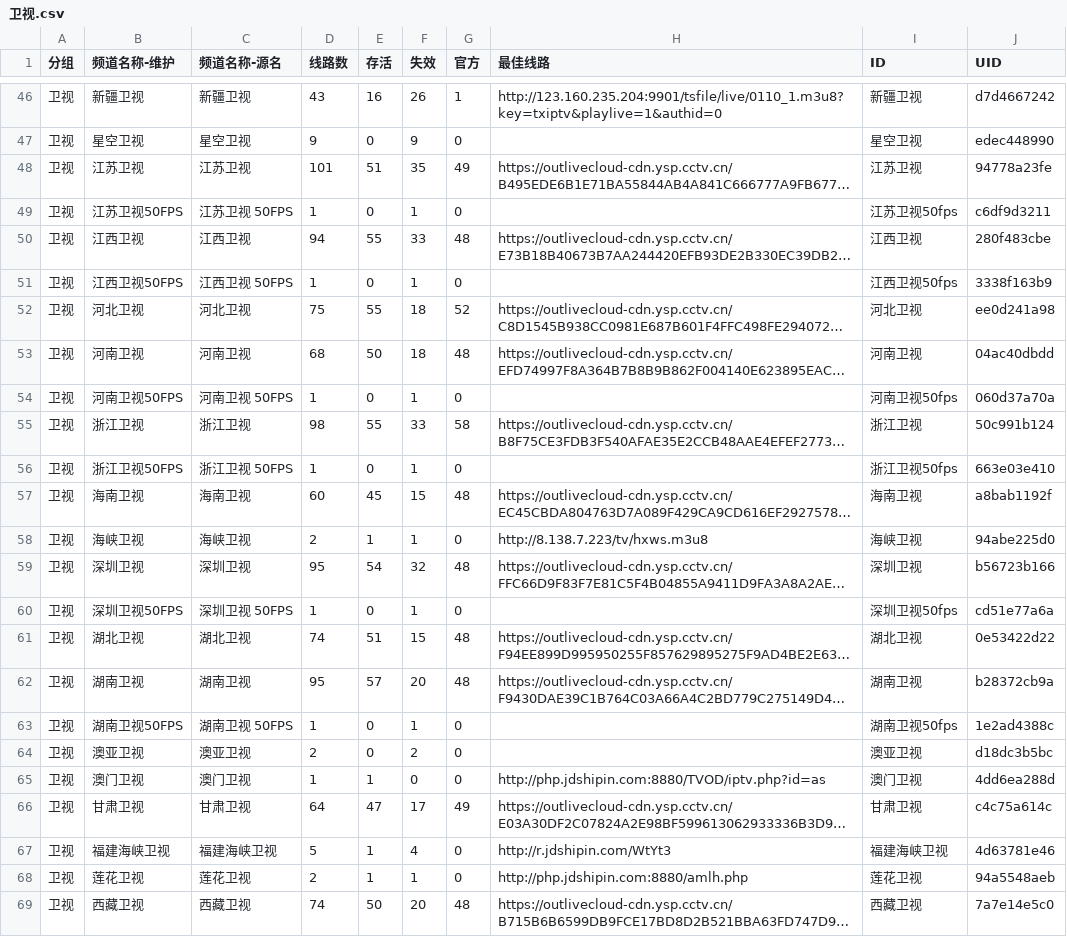
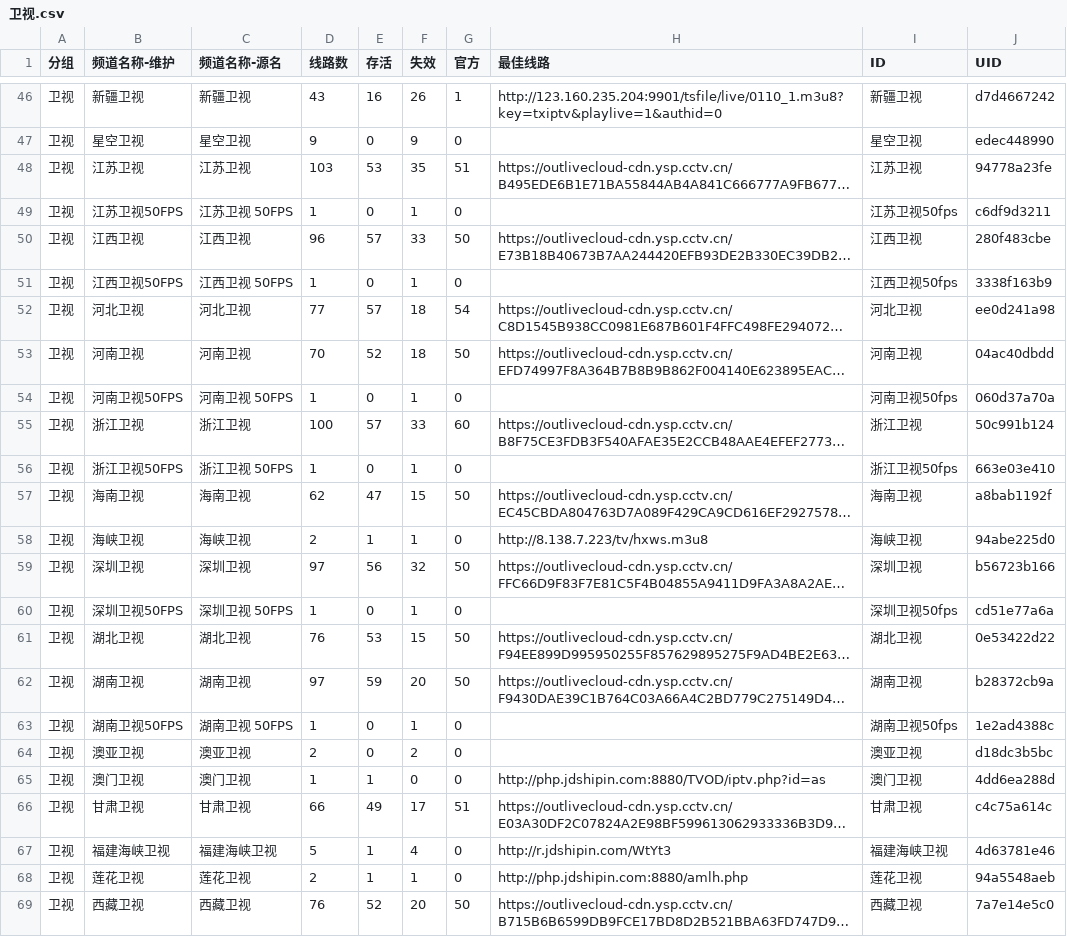
Before and after one commit to LEEQQFF/iptv-live, a CSV file: editable/卫视.csv, drawn as a sheet; only a part is shown, gaps mark what is left out; long unchanged cells end in …; the diff covers the shown part only; the diff names each change by its address in the sheet, - before the commit and + after, or states it on an @@ line.

```diff
--- a/editable/卫视.csv
+++ b/editable/卫视.csv
-D48 (线路数): 101
+D48 (线路数): 103
-E48 (存活): 51
+E48 (存活): 53
-G48 (官方): 49
+G48 (官方): 51
-D50 (线路数): 94
+D50 (线路数): 96
-E50 (存活): 55
+E50 (存活): 57
-G50 (官方): 48
+G50 (官方): 50
-D52 (线路数): 75
+D52 (线路数): 77
-E52 (存活): 55
+E52 (存活): 57
-G52 (官方): 52
+G52 (官方): 54
-D53 (线路数): 68
+D53 (线路数): 70
-E53 (存活): 50
+E53 (存活): 52
-G53 (官方): 48
+G53 (官方): 50
-D55 (线路数): 98
+D55 (线路数): 100
-E55 (存活): 55
+E55 (存活): 57
-G55 (官方): 58
+G55 (官方): 60
-D57 (线路数): 60
+D57 (线路数): 62
-E57 (存活): 45
+E57 (存活): 47
-G57 (官方): 48
+G57 (官方): 50
-D59 (线路数): 95
+D59 (线路数): 97
-E59 (存活): 54
+E59 (存活): 56
-G59 (官方): 48
+G59 (官方): 50
-D61 (线路数): 74
+D61 (线路数): 76
-E61 (存活): 51
+E61 (存活): 53
-G61:G62 (官方): 48
+G61:G62 (官方): 50
-D62 (线路数): 95
+D62 (线路数): 97
-E62 (存活): 57
+E62 (存活): 59
-D66 (线路数): 64
+D66 (线路数): 66
-E66 (存活): 47
+E66 (存活): 49
-G66 (官方): 49
+G66 (官方): 51
-D69 (线路数): 74
+D69 (线路数): 76
-E69 (存活): 50
+E69 (存活): 52
-G69 (官方): 48
+G69 (官方): 50
```
Also changed, not shown: 60 edited cells elsewhere in this file, editable/央视.csv, editable/央视系列.csv, 51 other files.
